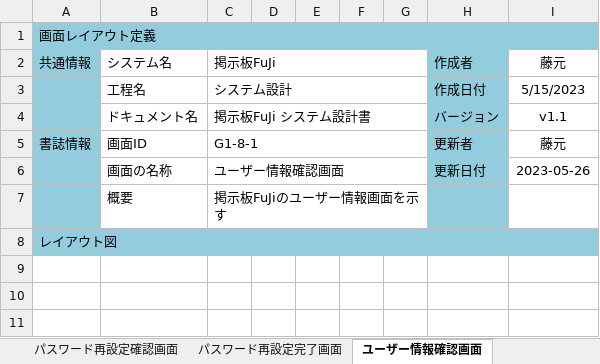
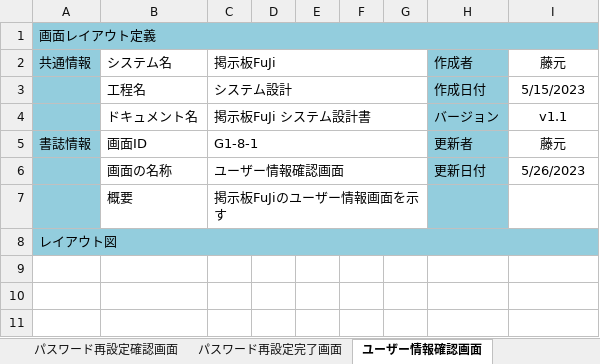
Before and after one commit to fujimondesu/2023Dev3Early, an Excel workbook: 02_画面設計書・モックアップ/画面レイアウト.xlsx, sheet ユーザー情報確認画面, drawn as a sheet; only a part is shown; values as stored, in another font and other column widths than the file's, no borders; charts and pictures not drawn; the diff names each change by its address in the sheet, - before the commit and + after, or states it on an @@ line.

```diff
--- a/02_画面設計書・モックアップ/画面レイアウト.xlsx (sheet ユーザー情報確認画面)
+++ b/02_画面設計書・モックアップ/画面レイアウト.xlsx (sheet ユーザー情報確認画面)
-I6: 2023-05-26
+I6: 5/26/2023
```
Also changed, not shown: sheet ログアウト完了画面, sheet 新規登録確認画面, sheet パスワード再設定ユーザー確認画面, sheet ユーザー名、パスワード変更完了画面, sheet パスワード再設定確認画面, sheet ユーザー名、パスワード変更確認画面, 10 more sheets, charts or pictures, 2 other files.
